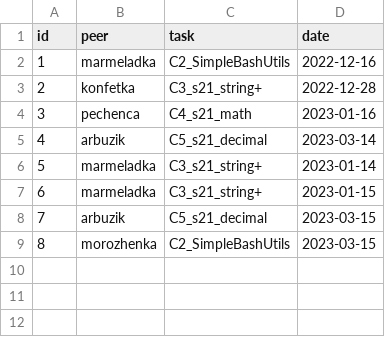
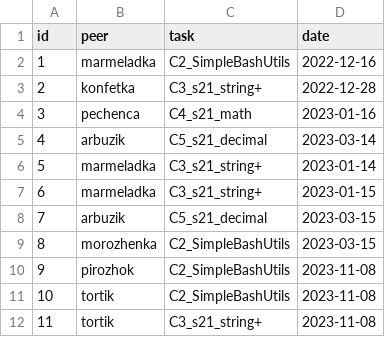
Before and after one commit to AlexeyGordiychenko/scp_info_v1, a CSV file: src/data/checks.csv, drawn as a sheet.

```diff
--- a/src/data/checks.csv
+++ b/src/data/checks.csv
@@ -9 +9,4 @@ id,peer,task,date
 8,morozhenka,C2_SimpleBashUtils,2023-03-15
+9,pirozhok,C2_SimpleBashUtils,2023-11-08
+10,tortik,C2_SimpleBashUtils,2023-11-08
+11,tortik,C3_s21_string+,2023-11-08
```
Also changed, not shown: src/data/p2p.csv, src/data/tasks.csv, 7 other files.
